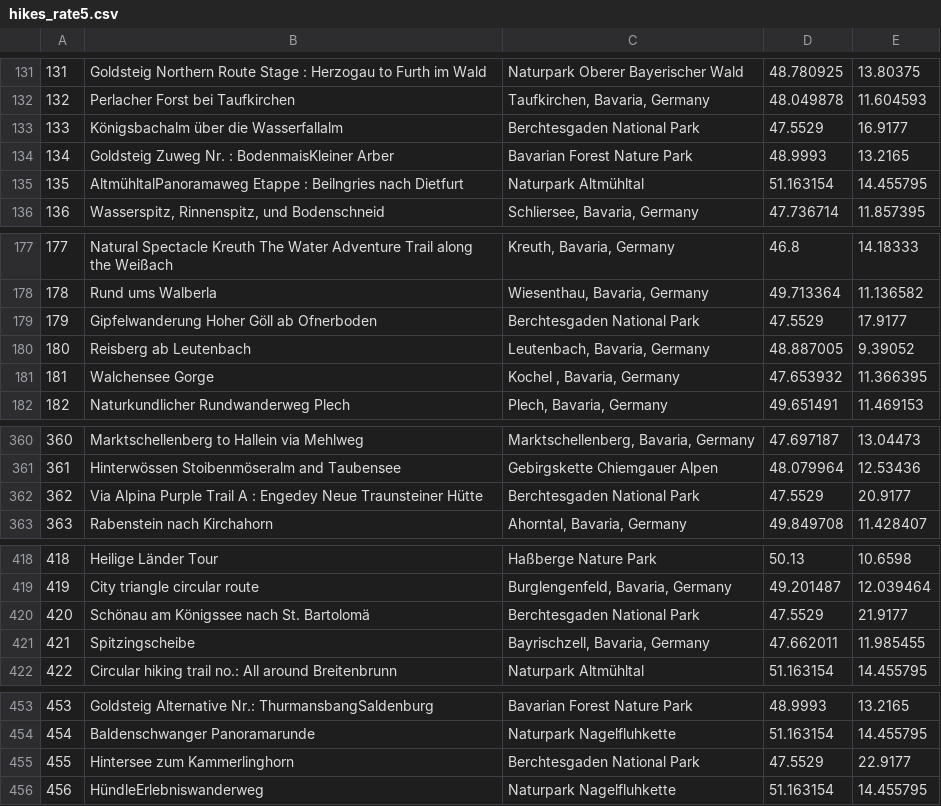
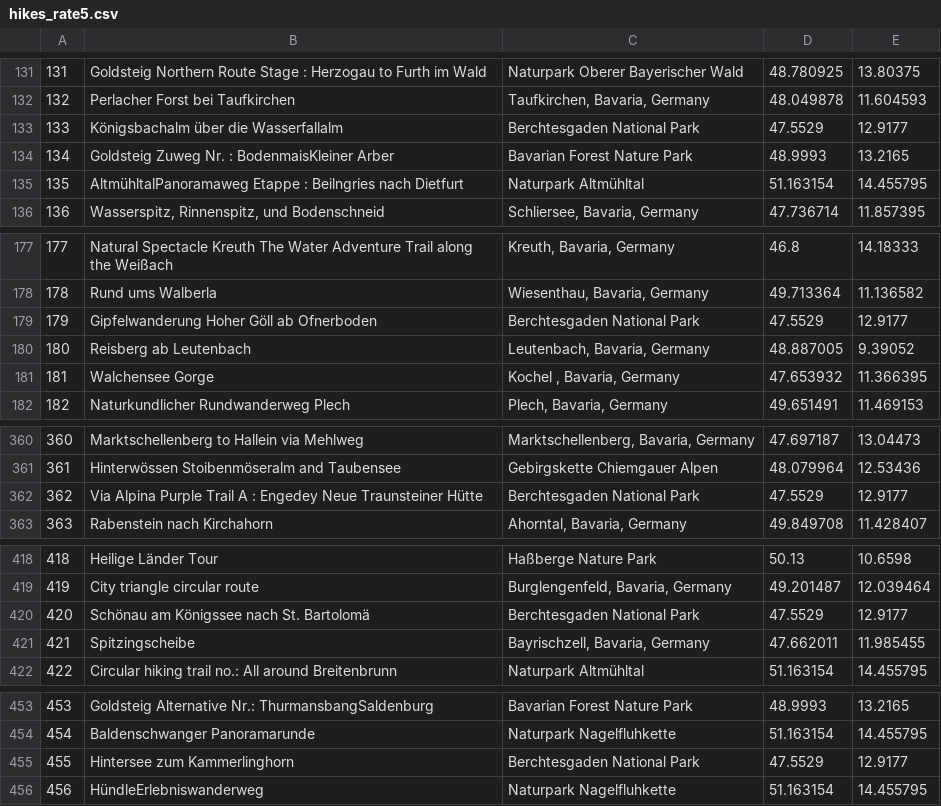
Before and after one commit to AlaaEzzeldin/HikingTrailsDatasetCollection, a CSV file: hikes_rate5.csv, drawn as a sheet; only a part is shown, gaps mark what is left out; the diff covers the shown part only.

```diff
--- a/hikes_rate5.csv
+++ b/hikes_rate5.csv
@@ -132,3 +132,3 @@
 132,Perlacher Forst bei Taufkirchen,"Taufkirchen, Bavaria, Germany",48.049878,11.604593
-133,Königsbachalm über die Wasserfallalm,Berchtesgaden National Park,47.5529,16.9177
+133,Königsbachalm über die Wasserfallalm,Berchtesgaden National Park,47.5529,12.9177
 134,Goldsteig Zuweg Nr. : BodenmaisKleiner Arber,Bavarian Forest Nature Park,48.9993,13.2165
@@ -178,3 +178,3 @@
 178,Rund ums Walberla,"Wiesenthau, Bavaria, Germany",49.713364,11.136582
-179,Gipfelwanderung Hoher Göll ab Ofnerboden,Berchtesgaden National Park,47.5529,17.9177
+179,Gipfelwanderung Hoher Göll ab Ofnerboden,Berchtesgaden National Park,47.5529,12.9177
 180,Reisberg ab Leutenbach,"Leutenbach, Bavaria, Germany",48.887005,9.39052
@@ -361,3 +361,3 @@
 361,Hinterwössen Stoibenmöseralm and Taubensee,Gebirgskette Chiemgauer Alpen,48.079964,12.53436
-362,Via Alpina Purple Trail A : Engedey Neue Traunsteiner Hütte,Berchtesgaden National Park,47.5529,20.9177
+362,Via Alpina Purple Trail A : Engedey Neue Traunsteiner Hütte,Berchtesgaden National Park,47.5529,12.9177
 363,Rabenstein nach Kirchahorn,"Ahorntal, Bavaria, Germany",49.849708,11.428407
@@ -419,3 +419,3 @@
 419,City triangle circular route,"Burglengenfeld, Bavaria, Germany",49.201487,12.039464
-420,Schönau am Königssee nach St. Bartolomä,Berchtesgaden National Park,47.5529,21.9177
+420,Schönau am Königssee nach St. Bartolomä,Berchtesgaden National Park,47.5529,12.9177
 421,Spitzingscheibe,"Bayrischzell, Bavaria, Germany",47.662011,11.985455
@@ -454,3 +454,3 @@
 454,Baldenschwanger Panoramarunde,Naturpark Nagelfluhkette ,51.163154,14.455795
-455,Hintersee zum Kammerlinghorn,Berchtesgaden National Park,47.5529,22.9177
+455,Hintersee zum Kammerlinghorn,Berchtesgaden National Park,47.5529,12.9177
 456,HündleErlebniswanderweg,Naturpark Nagelfluhkette ,51.163154,14.455795
```
Also changed, not shown: 9 edited cells elsewhere in this file, 3 other files.
